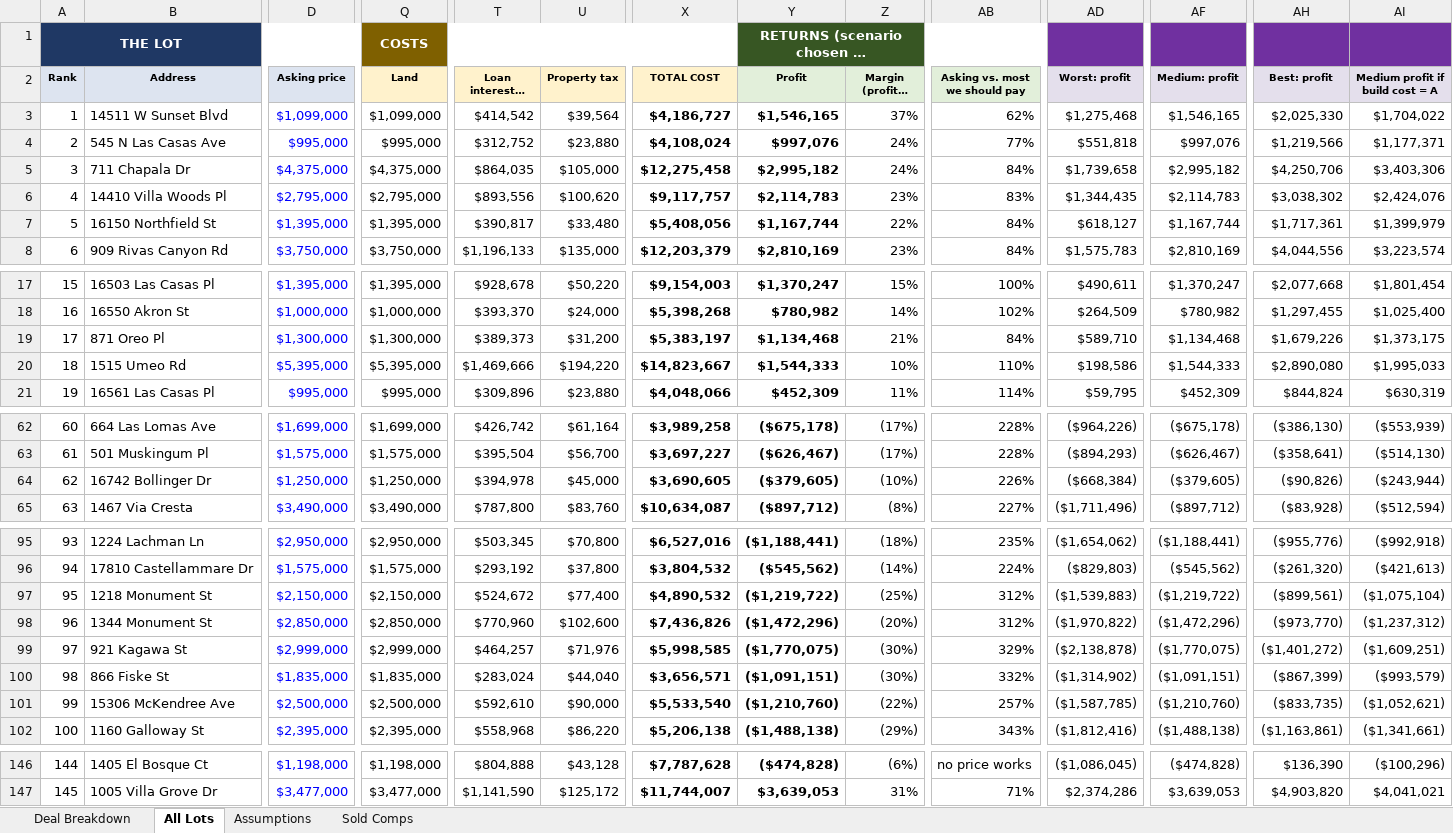
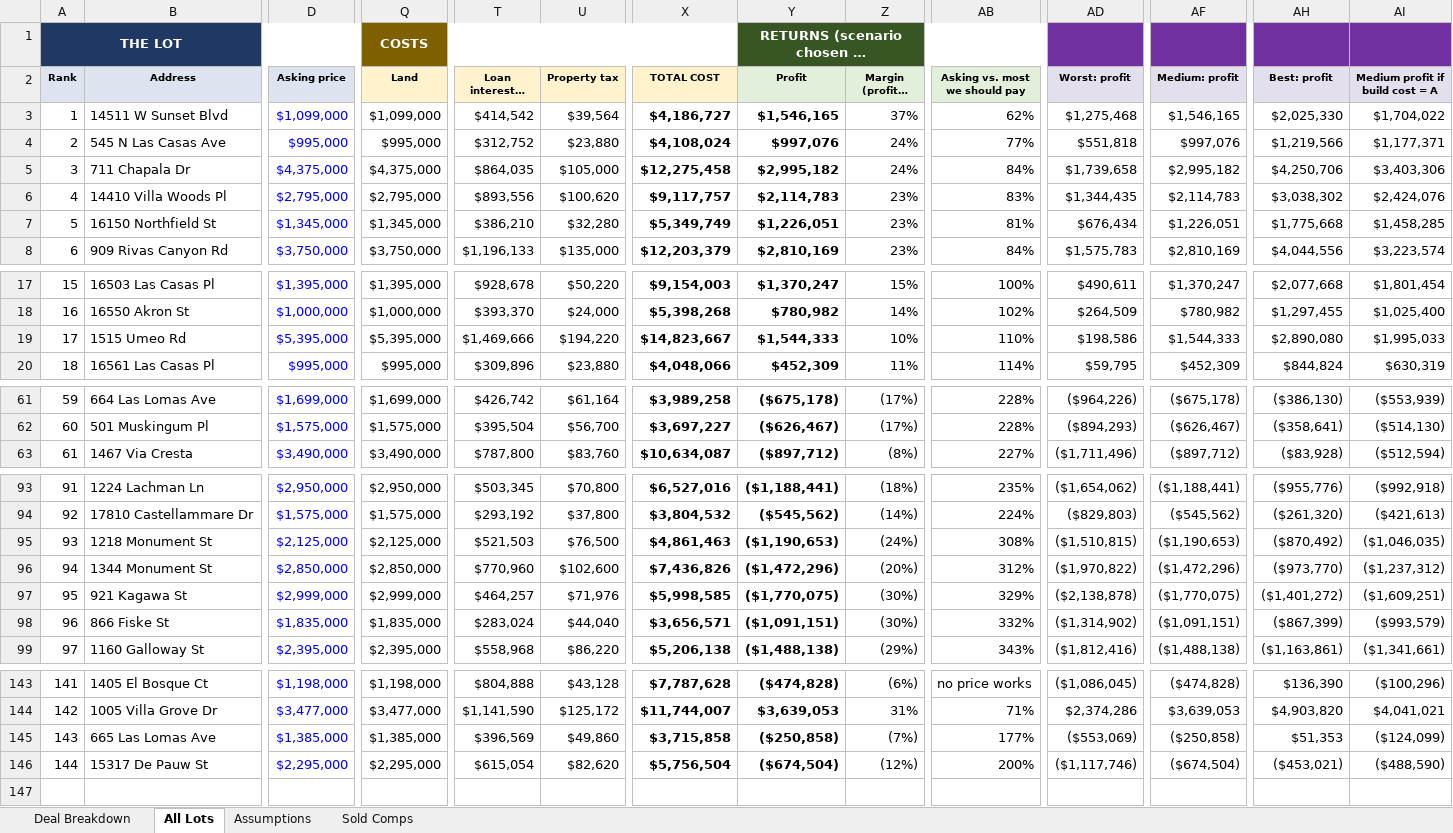
Before and after one commit to yehudaatzmon-98/malibu-rebuild-screen, an Excel workbook: palisades_lots/Palisades_Lot_Screen.xlsx, sheet All Lots, drawn as a sheet; only a part is shown, gaps mark what is left out; long unchanged cells end in …; values as stored, in another font and other column widths than the file's, no borders; charts and pictures and conditional formats not drawn; removed rows and columns are numbered as before the commit, all else as after; rows hold the shown columns only; the diff covers the shown part only; the diff names each change by its address in the sheet, - before the commit and + after, or states it on an @@ line.

```diff
--- a/palisades_lots/Palisades_Lot_Screen.xlsx (sheet All Lots)
+++ b/palisades_lots/Palisades_Lot_Screen.xlsx (sheet All Lots)
-D7 (Asking price): $1,395,000
+D7 (Asking price): $1,345,000
-Q7 (Land): $1,395,000
+Q7 (Land): $1,345,000
-T7 (Loan interest & points): $390,817
+T7 (Loan interest & points): $386,210
-U7 (Property tax): $33,480
+U7 (Property tax): $32,280
-X7 (TOTAL COST): $5,408,056
+X7 (TOTAL COST): $5,349,749
-Y7 (Profit): $1,167,744
+Y7 (Profit): $1,226,051
-Z7 (Margin (profit ÷ cost)): 22%
+Z7 (Margin (profit ÷ cost)): 23%
-AB7 (Asking vs. most we should pay): 84%
+AB7 (Asking vs. most we should pay): 81%
-AD7 (Worst: profit): $618,127
+AD7 (Worst: profit): $676,434
-AF7 (Medium: profit): $1,167,744
+AF7 (Medium: profit): $1,226,051
-AH7 (Best: profit): $1,717,361
+AH7 (Best: profit): $1,775,668
-AI7 (Medium profit if build cost = A): $1,399,979
+AI7 (Medium profit if build cost = A): $1,458,285
-row 19: 17 | 871 Oreo Pl | $1,300,000 | $1,300,000 | $389,373 | $31,200 | $5,383,197 | $1,134,468 | 21% | 84% | $589,710 | $1,134,468 | $1,679,226 | $1,373,175
@@ column A (Rank) renumbered between rows 19 and 144 @@
-row 64: 62 | 16742 Bollinger Dr | $1,250,000 | $1,250,000 | $394,978 | $45,000 | $3,690,605 | ($379,605) | (10%) | 226% | ($668,384) | ($379,605) | ($90,826) | ($243,944)
-D95 (Asking price): $2,150,000
+D95 (Asking price): $2,125,000
-Q95 (Land): $2,150,000
+Q95 (Land): $2,125,000
-T95 (Loan interest & points): $524,672
+T95 (Loan interest & points): $521,503
-U95 (Property tax): $77,400
+U95 (Property tax): $76,500
-X95 (TOTAL COST): $4,890,532
+X95 (TOTAL COST): $4,861,463
-Y95 (Profit): ($1,219,722)
+Y95 (Profit): ($1,190,653)
-Z95 (Margin (profit ÷ cost)): (25%)
+Z95 (Margin (profit ÷ cost)): (24%)
-AB95 (Asking vs. most we should pay): 312%
+AB95 (Asking vs. most we should pay): 308%
-AD95 (Worst: profit): ($1,539,883)
+AD95 (Worst: profit): ($1,510,815)
-AF95 (Medium: profit): ($1,219,722)
+AF95 (Medium: profit): ($1,190,653)
-AH95 (Best: profit): ($899,561)
+AH95 (Best: profit): ($870,492)
-AI95 (Medium profit if build cost = A): ($1,075,104)
+AI95 (Medium profit if build cost = A): ($1,046,035)
-row 101: 99 | 15306 McKendree Ave | $2,500,000 | $2,500,000 | $592,610 | $90,000 | $5,533,540 | ($1,210,760) | (22%) | 257% | ($1,587,785) | ($1,210,760) | ($833,735) | ($1,052,621)
+row 145: 143 | 665 Las Lomas Ave | $1,385,000 | $1,385,000 | $396,569 | $49,860 | $3,715,858 | ($250,858) | (7%) | 177% | ($553,069) | ($250,858) | $51,353 | ($124,099)
+row 146: 144 | 15317 De Pauw St | $2,295,000 | $2,295,000 | $615,054 | $82,620 | $5,756,504 | ($674,504) | (12%) | 200% | ($1,117,746) | ($674,504) | ($453,021) | ($488,590)
```
Also changed, not shown: 25 edited cells elsewhere in this sheet, sheet Deal Breakdown, formulas that keep their value, 10 other files.
